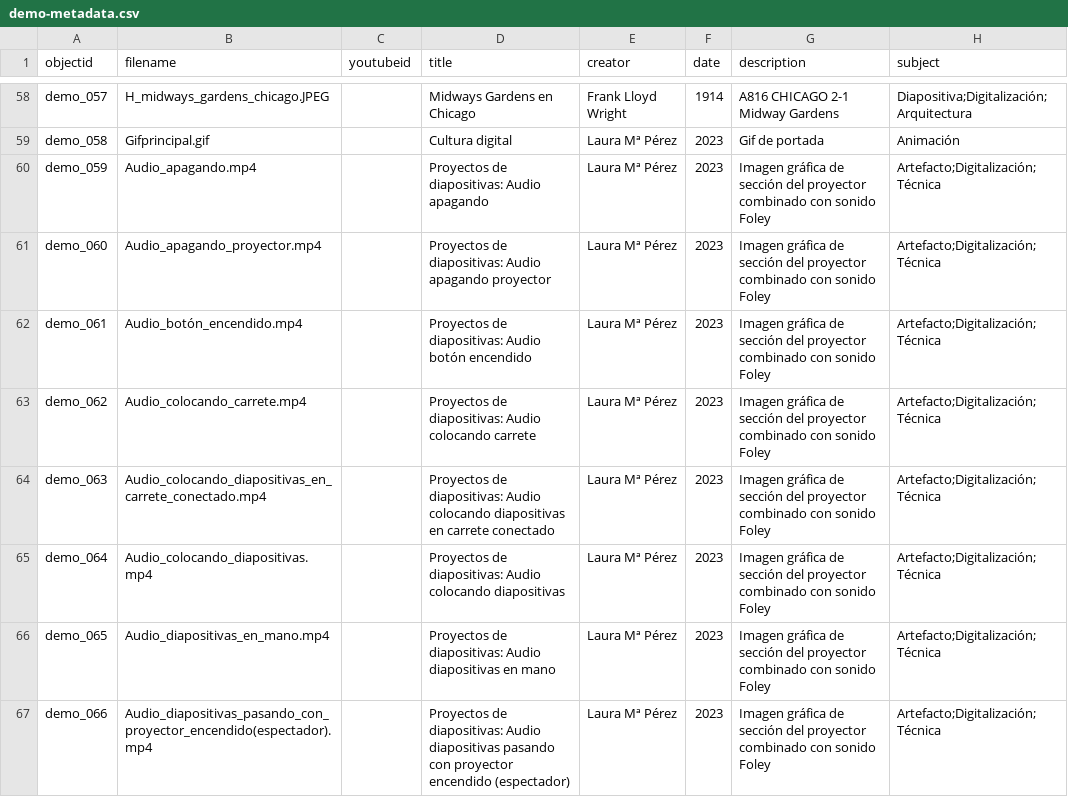
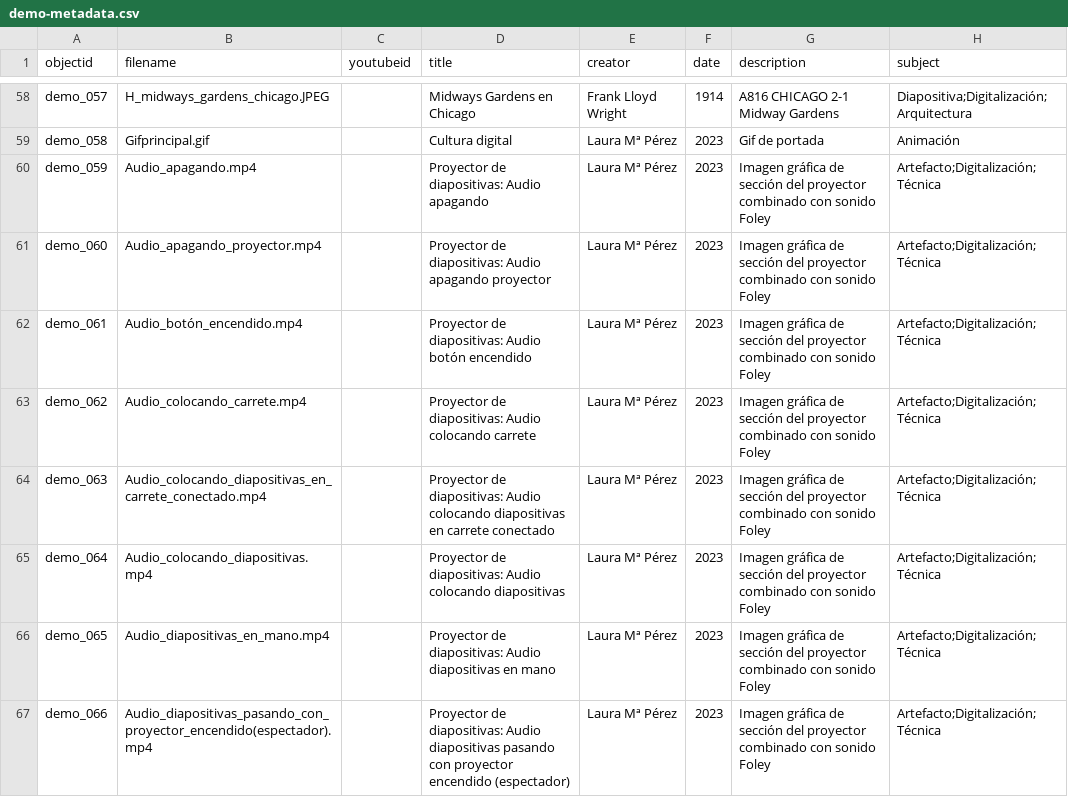
Before and after one commit to cdigitaljaveriana/collectionbuilder-gh, a CSV file: _data/demo-metadata.csv, drawn as a sheet; only a part is shown, gaps mark what is left out; the diff covers the shown part only; the diff names each change by its address in the sheet, - before the commit and + after, or states it on an @@ line.

Commit message:
data

```diff
--- a/_data/demo-metadata.csv
+++ b/_data/demo-metadata.csv
-D60 (title): Proyectos de diapositivas: Audio apagando
+D60 (title): Proyector de diapositivas: Audio apagando
-D61 (title): Proyectos de diapositivas:…
+D61 (title): Proyector de diapositivas:…
-D62 (title): Proyectos de diapositivas:…
+D62 (title): Proyector de diapositivas:…
-D63 (title): Proyectos de diapositivas:…
+D63 (title): Proyector de diapositivas:…
-D64 (title): Proyectos de diapositivas:…
+D64 (title): Proyector de diapositivas:…
-D65 (title): Proyectos de diapositivas:…
+D65 (title): Proyector de diapositivas:…
-D66 (title): Proyectos de diapositivas:…
+D66 (title): Proyector de diapositivas:…
-D67 (title): Proyectos de diapositivas:…
+D67 (title): Proyector de diapositivas:…
```
Also changed, not shown: 16 edited cells elsewhere in this file.
